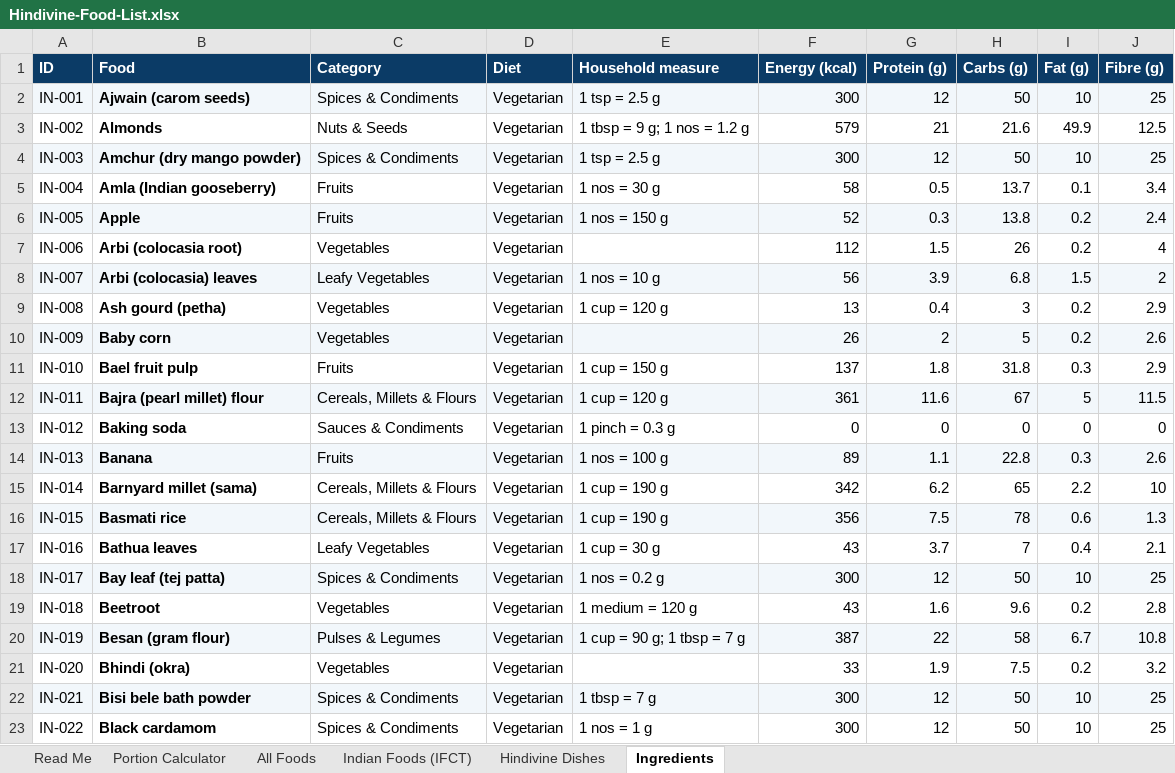
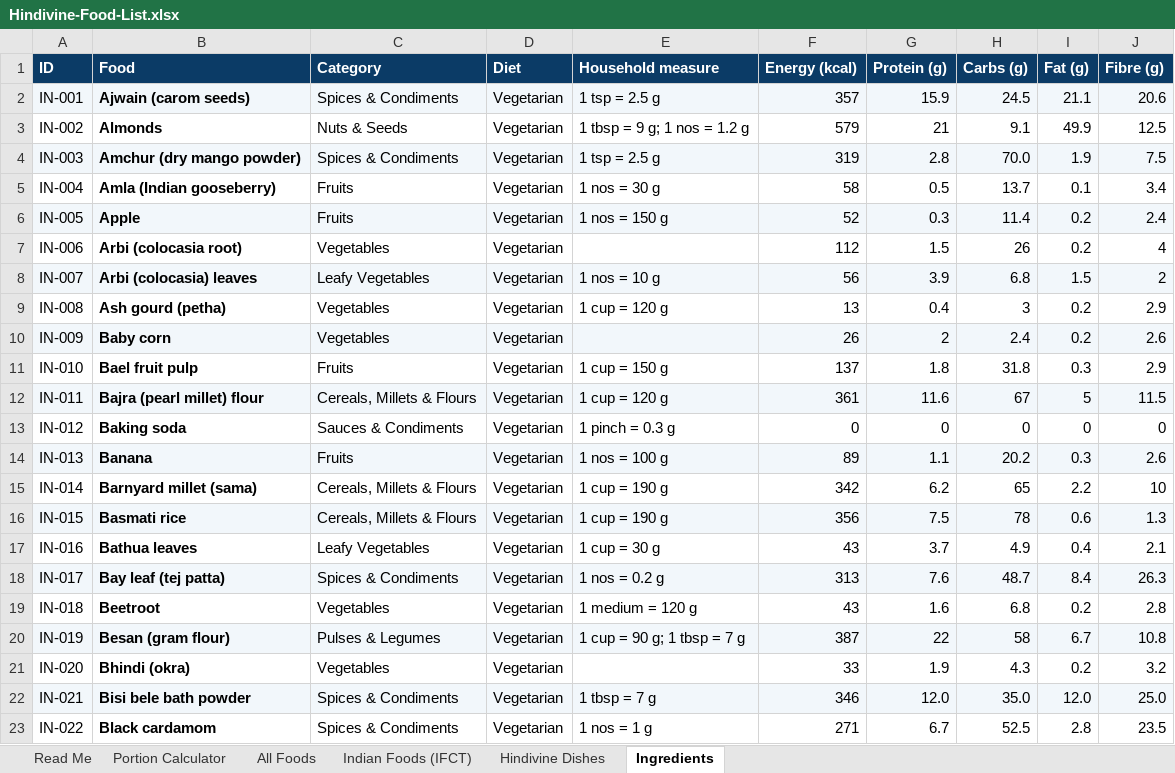
Before and after one commit to Aamirsk99/HHLP, an Excel workbook: downloads/food-list/Hindivine-Food-List.xlsx, sheet Ingredients, drawn as a sheet; only a part is shown; values as stored, in another font and other column widths than the file's, no borders; charts and pictures not drawn; the diff covers the shown part only; the diff names each change by its address in the sheet, - before the commit and + after, or states it on an @@ line.

```diff
--- a/downloads/food-list/Hindivine-Food-List.xlsx (sheet Ingredients)
+++ b/downloads/food-list/Hindivine-Food-List.xlsx (sheet Ingredients)
-F2 (Energy (kcal)): 300
+F2 (Energy (kcal)): 357
-G2 (Protein (g)): 12
+G2 (Protein (g)): 15.9
-H2 (Carbs (g)): 50
+H2 (Carbs (g)): 24.5
-I2 (Fat (g)): 10
+I2 (Fat (g)): 21.1
-J2 (Fibre (g)): 25
+J2 (Fibre (g)): 20.6
-H3 (Carbs (g)): 21.6
+H3 (Carbs (g)): 9.1
-F4 (Energy (kcal)): 300
+F4 (Energy (kcal)): 319
-G4 (Protein (g)): 12
+G4 (Protein (g)): 2.8
-H4 (Carbs (g)): 50
+H4 (Carbs (g)): 70.0
-I4 (Fat (g)): 10
+I4 (Fat (g)): 1.9
-J4 (Fibre (g)): 25
+J4 (Fibre (g)): 7.5
-H6 (Carbs (g)): 13.8
+H6 (Carbs (g)): 11.4
-H10 (Carbs (g)): 5
+H10 (Carbs (g)): 2.4
-H14 (Carbs (g)): 22.8
+H14 (Carbs (g)): 20.2
-H17 (Carbs (g)): 7
+H17 (Carbs (g)): 4.9
-F18 (Energy (kcal)): 300
+F18 (Energy (kcal)): 313
-G18 (Protein (g)): 12
+G18 (Protein (g)): 7.6
-H18 (Carbs (g)): 50
+H18 (Carbs (g)): 48.7
-I18 (Fat (g)): 10
+I18 (Fat (g)): 8.4
-J18 (Fibre (g)): 25
+J18 (Fibre (g)): 26.3
-H19 (Carbs (g)): 9.6
+H19 (Carbs (g)): 6.8
-H21 (Carbs (g)): 7.5
+H21 (Carbs (g)): 4.3
-F22 (Energy (kcal)): 300
+F22 (Energy (kcal)): 346
-G22 (Protein (g)): 12
+G22 (Protein (g)): 12.0
-H22 (Carbs (g)): 50
+H22 (Carbs (g)): 35.0
-I22 (Fat (g)): 10
+I22 (Fat (g)): 12.0
-J22 (Fibre (g)): 25
+J22 (Fibre (g)): 25.0
-F23 (Energy (kcal)): 300
+F23 (Energy (kcal)): 271
-G23 (Protein (g)): 12
+G23 (Protein (g)): 6.7
-H23 (Carbs (g)): 50
+H23 (Carbs (g)): 52.5
-I23 (Fat (g)): 10
+I23 (Fat (g)): 2.8
-J23 (Fibre (g)): 25
+J23 (Fibre (g)): 23.5
```
Also changed, not shown: 343 edited cells elsewhere in this sheet, sheet All Foods, sheet Hindivine Dishes, sheet Portion Calculator, charts or pictures, 9 other files.
